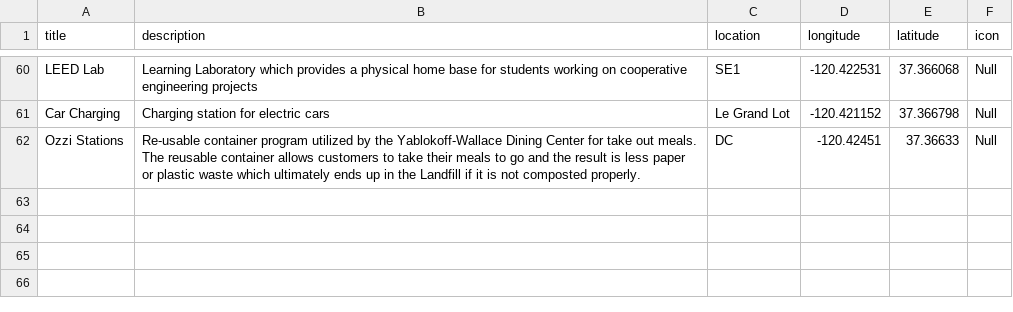
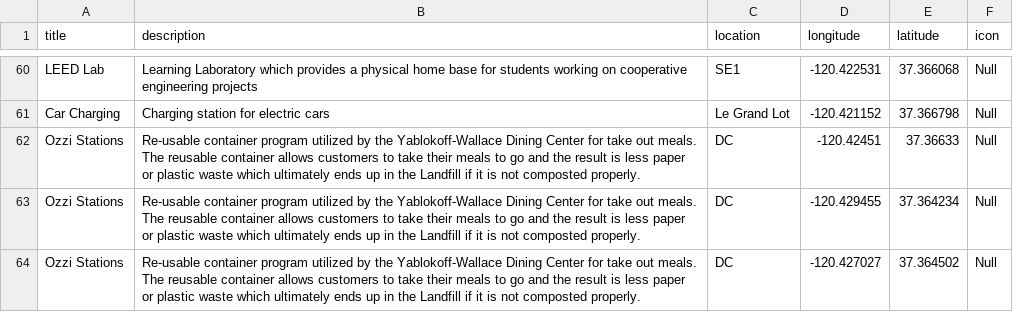
Before and after one commit to adriandarian/GhettoDatabase, a CSV file: Environmental.csv, drawn as a sheet; only a part is shown, gaps mark what is left out.

Commit message:
Update Environmental.csv

```diff
--- a/Environmental.csv
+++ b/Environmental.csv
@@ -62 +62,3 @@ Car Charging,Charging station for electric cars,Le Grand Lot,-120.421152,37.3667
 Ozzi Stations,Re-usable container program utilized by the Yablokoff-Wallace Dining Center for take out meals. The reusable container allows customers to take their meals to go and the result is less paper or plastic waste which ultimately ends up in the Landfill if it is not composted properly.,DC,-120.42451,37.36633,Null
+Ozzi Stations,Re-usable container program utilized by the Yablokoff-Wallace Dining Center for take out meals. The reusable container allows customers to take their meals to go and the result is less paper or plastic waste which ultimately ends up in the Landfill if it is not composted properly.,DC,-120.429455,37.364234,Null
+Ozzi Stations,Re-usable container program utilized by the Yablokoff-Wallace Dining Center for take out meals. The reusable container allows customers to take their meals to go and the result is less paper or plastic waste which ultimately ends up in the Landfill if it is not composted properly.,DC,-120.427027,37.364502,Null
```
